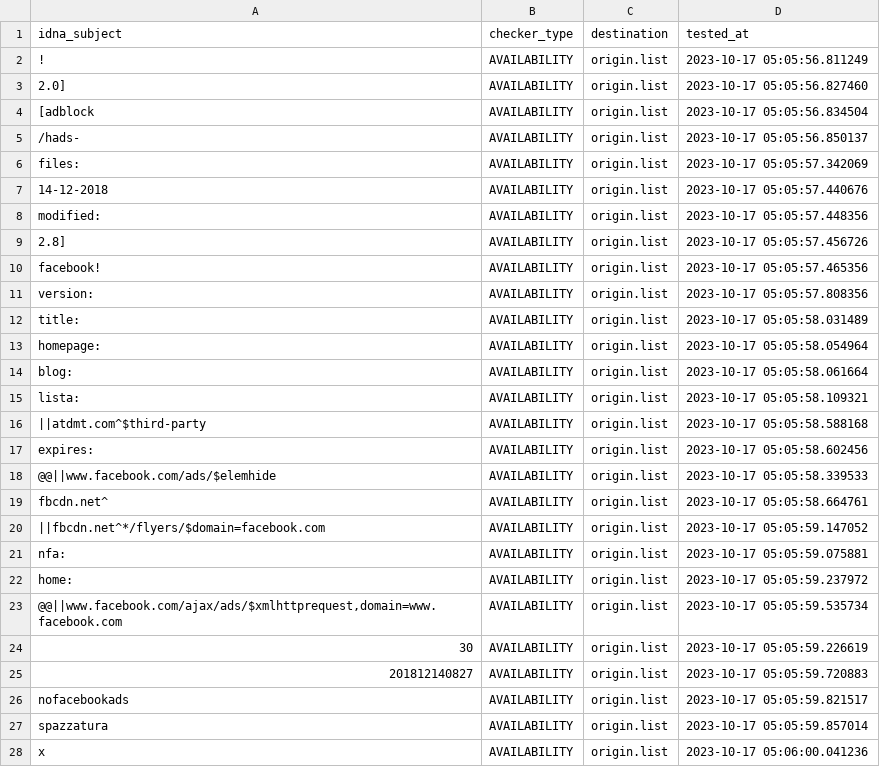
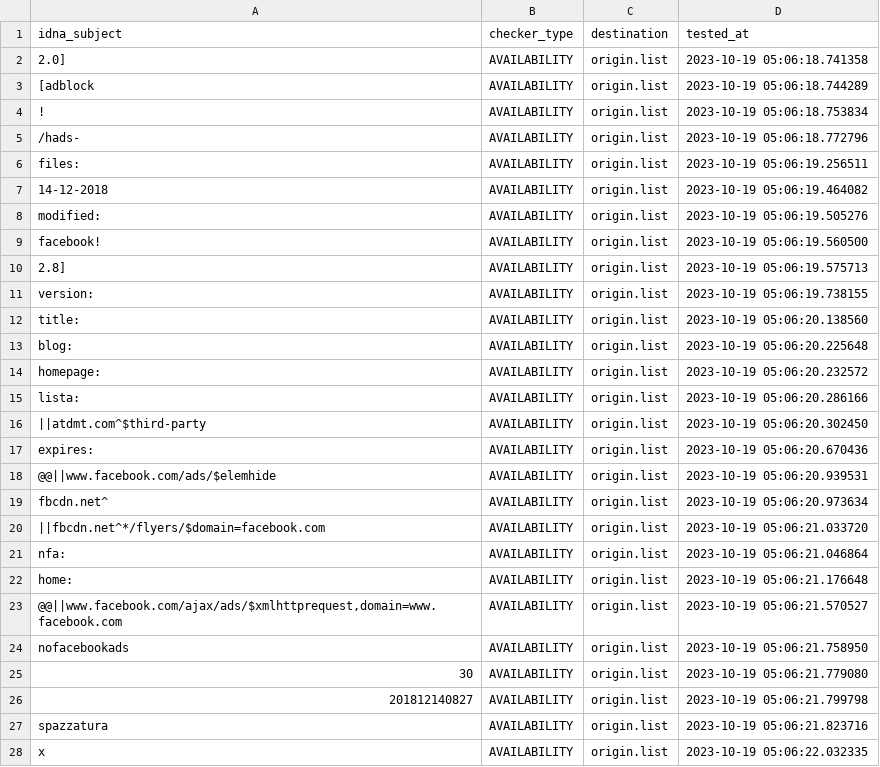
Before and after one commit to dead-hosts/xfiles_facebook_git_gioxx, a CSV file: .pyfunceble/inactive.csv, drawn as a sheet; only a part is shown; the diff covers the shown part only.

Commit message:
[Final/Result][Dead-Hosts::xfiles_facebook_git_gioxx] [GHA skip]
kD251I3DtiiSZCX_-l_hxXGE

```diff
--- a/.pyfunceble/inactive.csv
+++ b/.pyfunceble/inactive.csv
@@ -1,28 +1,28 @@
 idna_subject,checker_type,destination,tested_at
-!,AVAILABILITY,origin.list,2023-10-17 05:05:56.811249
-2.0],AVAILABILITY,origin.list,2023-10-17 05:05:56.827460
-[adblock,AVAILABILITY,origin.list,2023-10-17 05:05:56.834504
-/hads-,AVAILABILITY,origin.list,2023-10-17 05:05:56.850137
-files:,AVAILABILITY,origin.list,2023-10-17 05:05:57.342069
-14-12-2018,AVAILABILITY,origin.list,2023-10-17 05:05:57.440676
-modified:,AVAILABILITY,origin.list,2023-10-17 05:05:57.448356
-2.8],AVAILABILITY,origin.list,2023-10-17 05:05:57.456726
-facebook!,AVAILABILITY,origin.list,2023-10-17 05:05:57.465356
-version:,AVAILABILITY,origin.list,2023-10-17 05:05:57.808356
-title:,AVAILABILITY,origin.list,2023-10-17 05:05:58.031489
-homepage:,AVAILABILITY,origin.list,2023-10-17 05:05:58.054964
-blog:,AVAILABILITY,origin.list,2023-10-17 05:05:58.061664
-lista:,AVAILABILITY,origin.list,2023-10-17 05:05:58.109321
-||atdmt.com^$third-party,AVAILABILITY,origin.list,2023-10-17 05:05:58.588168
-expires:,AVAILABILITY,origin.list,2023-10-17 05:05:58.602456
-@@||www.facebook.com/ads/$elemhide,AVAILABILITY,origin.list,2023-10-17 05:05:58.339533
-fbcdn.net^,AVAILABILITY,origin.list,2023-10-17 05:05:58.664761
-||fbcdn.net^*/flyers/$domain=facebook.com,AVAILABILITY,origin.list,2023-10-17 05:05:59.147052
-nfa:,AVAILABILITY,origin.list,2023-10-17 05:05:59.075881
-home:,AVAILABILITY,origin.list,2023-10-17 05:05:59.237972
-"@@||www.facebook.com/ajax/ads/$xmlhttprequest,domain=www.facebook.com",AVAILABILITY,origin.list,2023-10-17 05:05:59.535734
-30,AVAILABILITY,origin.list,2023-10-17 05:05:59.226619
-201812140827,AVAILABILITY,origin.list,2023-10-17 05:05:59.720883
-nofacebookads,AVAILABILITY,origin.list,2023-10-17 05:05:59.821517
-spazzatura,AVAILABILITY,origin.list,2023-10-17 05:05:59.857014
-x,AVAILABILITY,origin.list,2023-10-17 05:06:00.041236
+2.0],AVAILABILITY,origin.list,2023-10-19 05:06:18.741358
+[adblock,AVAILABILITY,origin.list,2023-10-19 05:06:18.744289
+!,AVAILABILITY,origin.list,2023-10-19 05:06:18.753834
+/hads-,AVAILABILITY,origin.list,2023-10-19 05:06:18.772796
+files:,AVAILABILITY,origin.list,2023-10-19 05:06:19.256511
+14-12-2018,AVAILABILITY,origin.list,2023-10-19 05:06:19.464082
+modified:,AVAILABILITY,origin.list,2023-10-19 05:06:19.505276
+facebook!,AVAILABILITY,origin.list,2023-10-19 05:06:19.560500
+2.8],AVAILABILITY,origin.list,2023-10-19 05:06:19.575713
+version:,AVAILABILITY,origin.list,2023-10-19 05:06:19.738155
+title:,AVAILABILITY,origin.list,2023-10-19 05:06:20.138560
+blog:,AVAILABILITY,origin.list,2023-10-19 05:06:20.225648
+homepage:,AVAILABILITY,origin.list,2023-10-19 05:06:20.232572
+lista:,AVAILABILITY,origin.list,2023-10-19 05:06:20.286166
+||atdmt.com^$third-party,AVAILABILITY,origin.list,2023-10-19 05:06:20.302450
+expires:,AVAILABILITY,origin.list,2023-10-19 05:06:20.670436
+@@||www.facebook.com/ads/$elemhide,AVAILABILITY,origin.list,2023-10-19 05:06:20.939531
+fbcdn.net^,AVAILABILITY,origin.list,2023-10-19 05:06:20.973634
+||fbcdn.net^*/flyers/$domain=facebook.com,AVAILABILITY,origin.list,2023-10-19 05:06:21.033720
+nfa:,AVAILABILITY,origin.list,2023-10-19 05:06:21.046864
+home:,AVAILABILITY,origin.list,2023-10-19 05:06:21.176648
+"@@||www.facebook.com/ajax/ads/$xmlhttprequest,domain=www.facebook.com",AVAILABILITY,origin.list,2023-10-19 05:06:21.570527
+nofacebookads,AVAILABILITY,origin.list,2023-10-19 05:06:21.758950
+30,AVAILABILITY,origin.list,2023-10-19 05:06:21.779080
+201812140827,AVAILABILITY,origin.list,2023-10-19 05:06:21.799798
+spazzatura,AVAILABILITY,origin.list,2023-10-19 05:06:21.823716
+x,AVAILABILITY,origin.list,2023-10-19 05:06:22.032335
```
Also changed, not shown: 7 edited cells elsewhere in this file, 6 other files.
